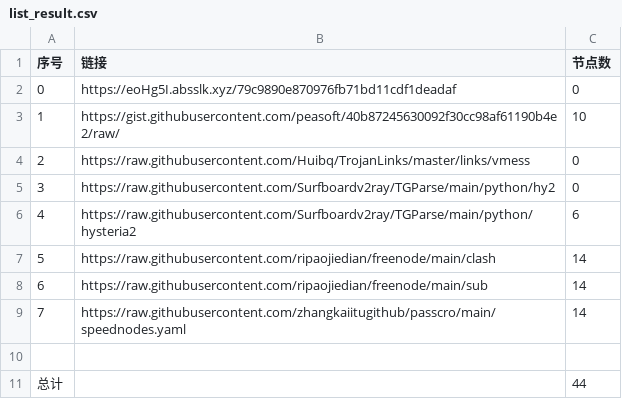
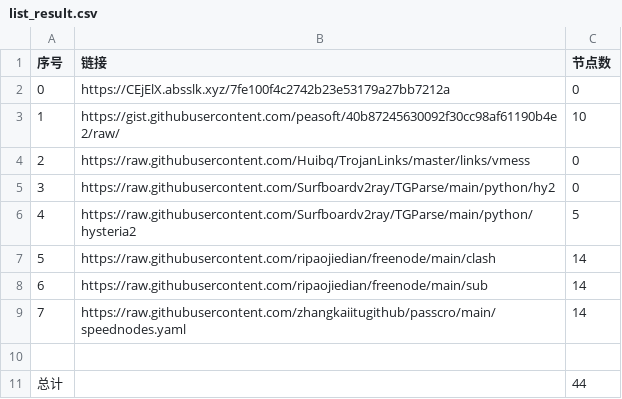
Before and after one commit to sangosbanikz/NoMoreWalls, a CSV file: list_result.csv, drawn as a sheet.

```diff
--- a/list_result.csv
+++ b/list_result.csv
@@ -1,3 +1,3 @@
 序号,链接,节点数
-0,https://eoHg5I.absslk.xyz/79c9890e870976fb71bd11cdf1deadaf,0
+0,https://CEjElX.absslk.xyz/7fe100f4c2742b23e53179a27bb7212a,0
 1,https://gist.githubusercontent.com/peasoft/40b87245630092f30cc98af61190b4e2/raw/,10
@@ -5,3 +5,3 @@
 3,https://raw.githubusercontent.com/Surfboardv2ray/TGParse/main/python/hy2,0
-4,https://raw.githubusercontent.com/Surfboardv2ray/TGParse/main/python/hysteria2,6
+4,https://raw.githubusercontent.com/Surfboardv2ray/TGParse/main/python/hysteria2,5
 5,https://raw.githubusercontent.com/ripaojiedian/freenode/main/clash,14
```
Also changed, not shown: 4 other files.
